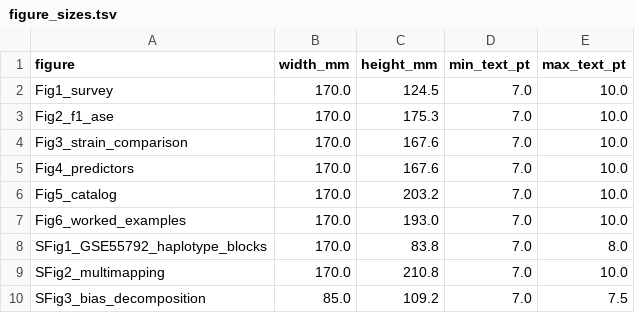
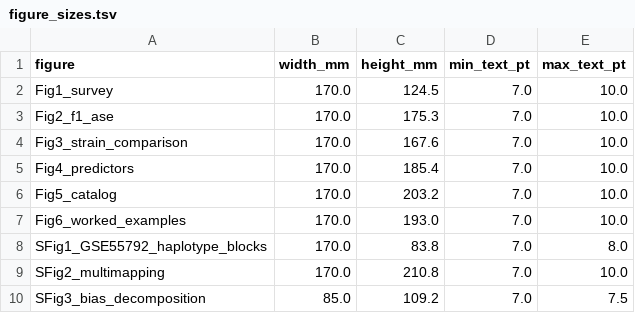
Before and after one commit to masakiwatanabe-labani/FVB-reference-bias-RNAseq, a TSV file: revision_v2/freeze/figure_sizes.tsv, drawn as a sheet.

```diff
--- a/revision_v2/freeze/figure_sizes.tsv
+++ b/revision_v2/freeze/figure_sizes.tsv
@@ -4,3 +4,3 @@ Fig2_f1_ase	170.0	175.3	7.0	10.0
 Fig3_strain_comparison	170.0	167.6	7.0	10.0
-Fig4_predictors	170.0	167.6	7.0	10.0
+Fig4_predictors	170.0	185.4	7.0	10.0
 Fig5_catalog	170.0	203.2	7.0	10.0
```
Also changed, not shown: 17 other files.
